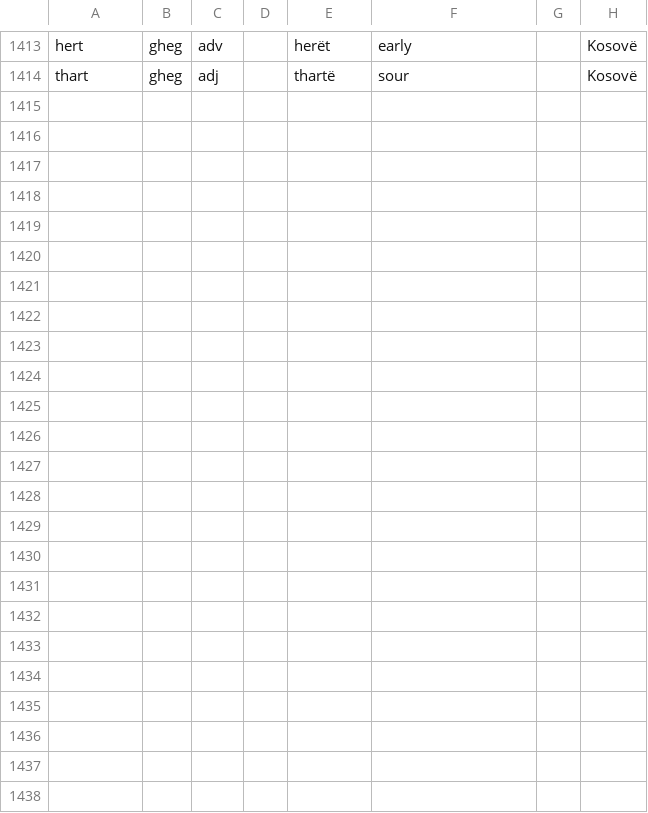
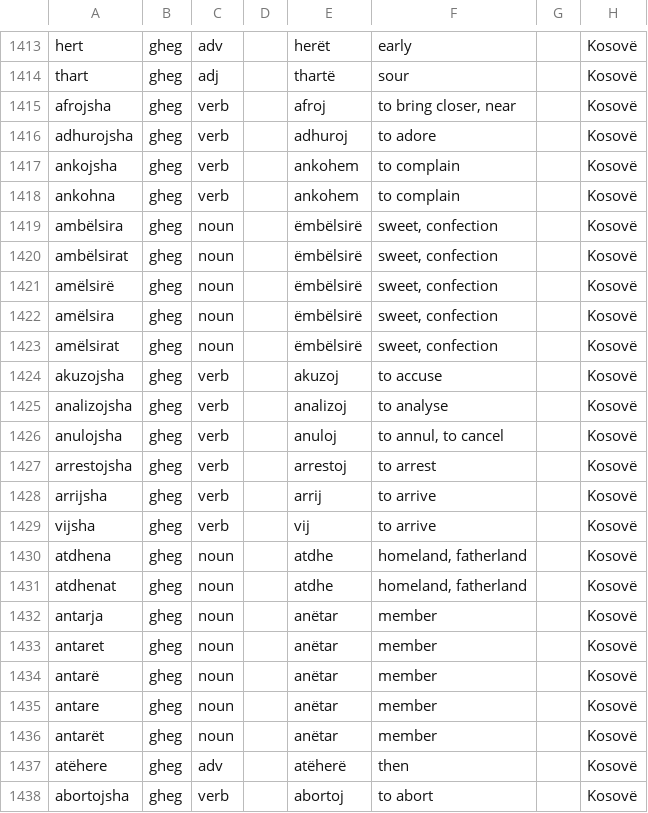
Before and after one commit to EndritRushiti/FjaloriShqip, a TSV file: dialekte/korpus-dialektor.tsv, drawn as a sheet; only a part is shown, gaps mark what is left out.

```diff
--- a/dialekte/korpus-dialektor.tsv
+++ b/dialekte/korpus-dialektor.tsv
@@ -1414 +1414,25 @@ hert	gheg	adv		herët	early		Kosovë
 thart	gheg	adj		thartë	sour		Kosovë
+afrojsha	gheg	verb		afroj	to bring closer, near		Kosovë
+adhurojsha	gheg	verb		adhuroj	to adore		Kosovë
+ankojsha	gheg	verb		ankohem	to complain		Kosovë
+ankohna	gheg	verb		ankohem	to complain		Kosovë
+ambëlsira	gheg	noun		ëmbëlsirë	sweet, confection		Kosovë
+ambëlsirat	gheg	noun		ëmbëlsirë	sweet, confection		Kosovë
+amëlsirë	gheg	noun		ëmbëlsirë	sweet, confection		Kosovë
+amëlsira	gheg	noun		ëmbëlsirë	sweet, confection		Kosovë
+amëlsirat	gheg	noun		ëmbëlsirë	sweet, confection		Kosovë
+akuzojsha	gheg	verb		akuzoj	to accuse		Kosovë
+analizojsha	gheg	verb		analizoj	to analyse		Kosovë
+anulojsha	gheg	verb		anuloj	to annul, to cancel		Kosovë
+arrestojsha	gheg	verb		arrestoj	to arrest		Kosovë
+arrijsha	gheg	verb		arrij	to arrive		Kosovë
+vijsha	gheg	verb		vij	to arrive		Kosovë
+atdhena	gheg	noun		atdhe	homeland, fatherland		Kosovë
+atdhenat	gheg	noun		atdhe	homeland, fatherland		Kosovë
+antarja	gheg	noun		anëtar	member		Kosovë
+antaret	gheg	noun		anëtar	member		Kosovë
+antarë	gheg	noun		anëtar	member		Kosovë
+antare	gheg	noun		anëtar	member		Kosovë
+antarët	gheg	noun		anëtar	member		Kosovë
+atëhere	gheg	adv		atëherë	then		Kosovë
+abortojsha	gheg	verb		abortoj	to abort		Kosovë
```
Also changed, not shown: 1 other file.
